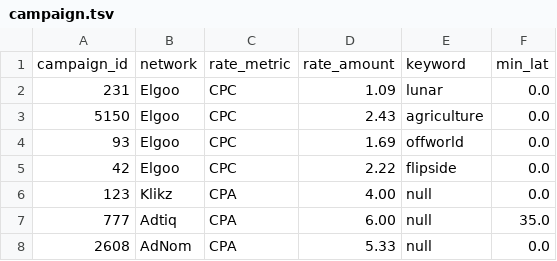
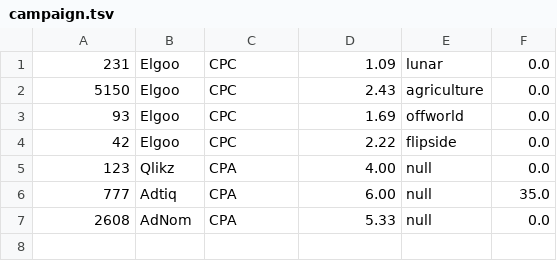
Before and after one commit to ceteri/clksim, a TSV file: dat/campaign.tsv, drawn as a sheet.

```diff
--- a/dat/campaign.tsv
+++ b/dat/campaign.tsv
@@ -1,2 +1 @@
-campaign_id	network	rate_metric	rate_amount	keyword	min_lat
 231	Elgoo	CPC	1.09	lunar	0.0
@@ -5,3 +4,3 @@ campaign_id	network	rate_metric	rate_amount	keyword	min_lat
 42	Elgoo	CPC	2.22	flipside	0.0
-123	Klikz	CPA	4.00	null	0.0
+123	Qlikz	CPA	4.00	null	0.0
 777	Adtiq	CPA	6.00	null	35.0
```
Also changed, not shown: dat/city_geo.tsv, dat/city_pop.tsv, 2 other files.
